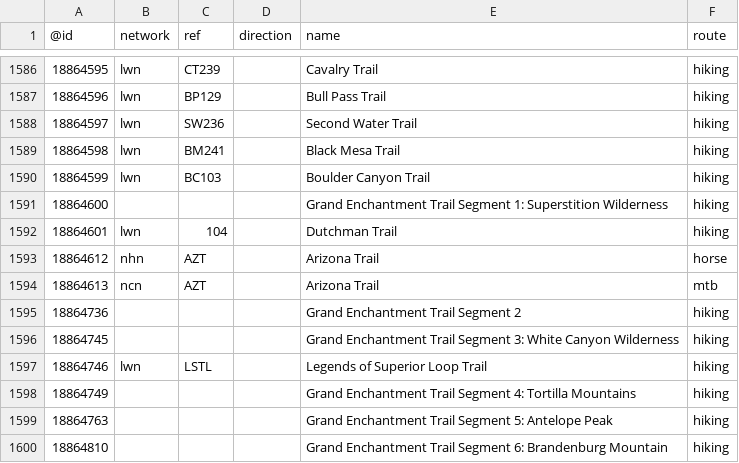
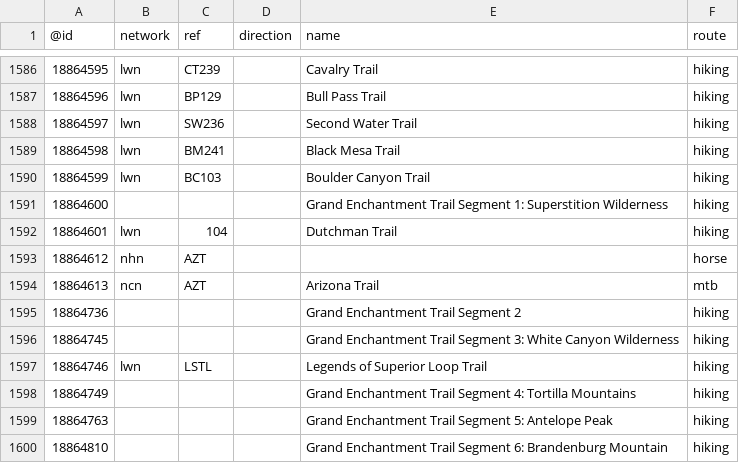
Before and after one commit to nickrsan/osm-us-route-relation-changes, a TSV file: tsv/routes_US-AZ.tsv, drawn as a sheet; only a part is shown, gaps mark what is left out.

```diff
--- a/tsv/routes_US-AZ.tsv
+++ b/tsv/routes_US-AZ.tsv
@@ -1592,3 +1592,3 @@
 18864601	lwn	104		Dutchman Trail	hiking
-18864612	nhn	AZT		Arizona Trail	horse
+18864612	nhn	AZT			horse
 18864613	ncn	AZT		Arizona Trail	mtb
```
Also changed, not shown: tsv/routes_US-AR.tsv, tsv/routes_US-IL.tsv, 3 other files.
